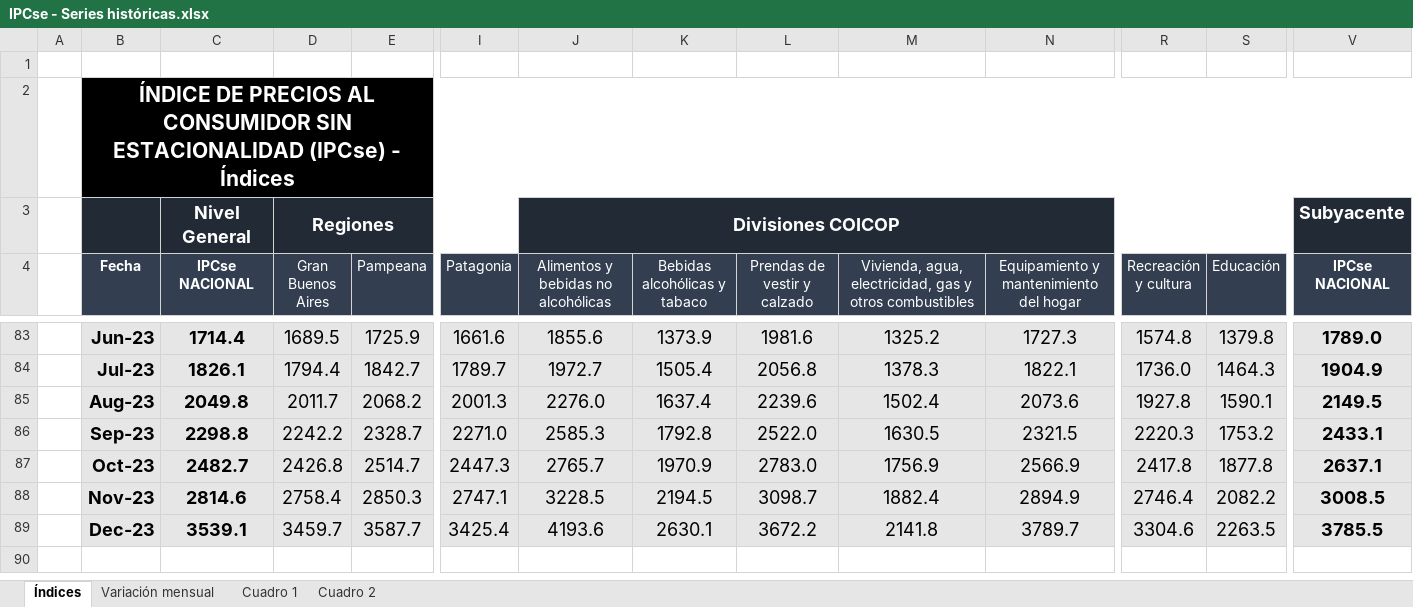
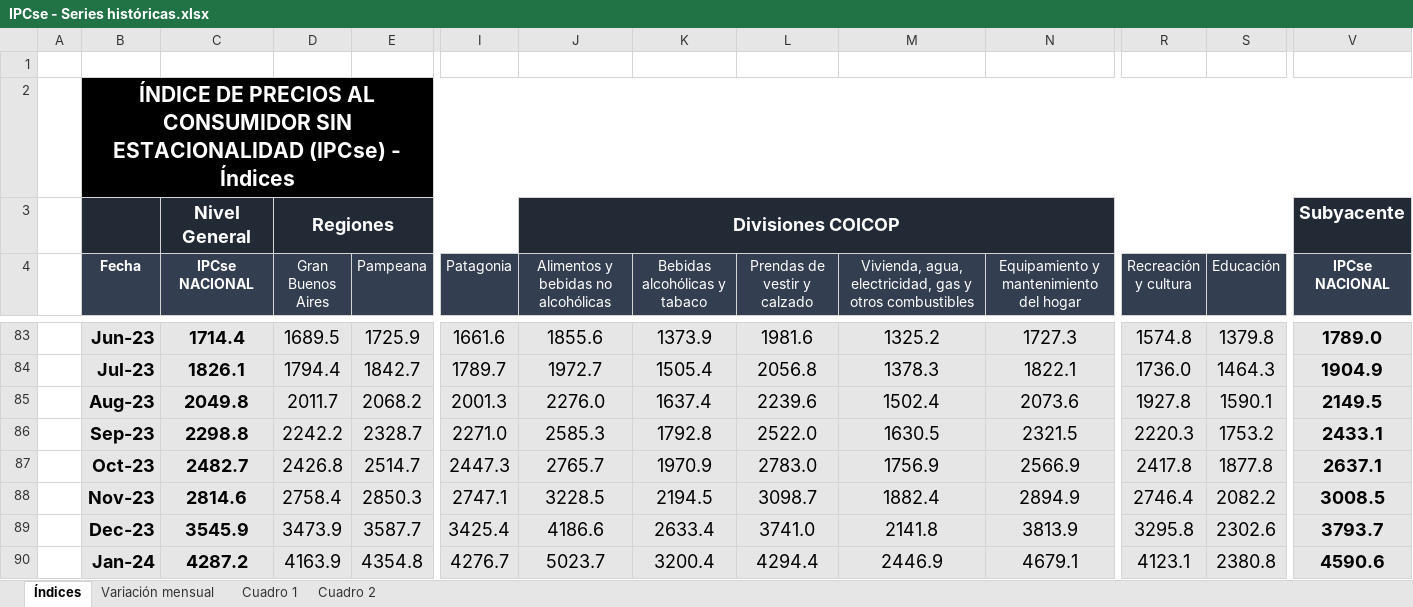
Before and after one commit to mrozada/mrozada.github.io, an Excel workbook: assets/excel/IPCse - Series históricas.xlsx, sheet Índices, drawn as a sheet; only a part is shown, gaps mark what is left out; values as stored, in another font and other column widths than the file's, no borders; rows hold the shown columns only; the diff names each change by its address in the sheet, - before the commit and + after, or states it on an @@ line.

```diff
--- a/assets/excel/IPCse - Series históricas.xlsx (sheet Índices)
+++ b/assets/excel/IPCse - Series históricas.xlsx (sheet Índices)
-C89 (IPCse NACIONAL): 3539.1
+C89 (IPCse NACIONAL): 3545.9
-D89 (Gran Buenos Aires): 3459.7
+D89 (Gran Buenos Aires): 3473.9
-J89: 4193.6
+J89: 4186.6
-K89 (Bebidas alcohólicas y tabaco): 2630.1
+K89 (Bebidas alcohólicas y tabaco): 2633.4
-L89 (Prendas de vestir y calzado): 3672.2
+L89 (Prendas de vestir y calzado): 3741.0
-N89: 3789.7
+N89: 3813.9
-R89 (Recreación y cultura): 3304.6
+R89 (Recreación y cultura): 3295.8
-S89 (Educación): 2263.5
+S89 (Educación): 2302.6
-V89 (IPCse NACIONAL): 3785.5
+V89 (IPCse NACIONAL): 3793.7
+row 90:  | Jan-24 | 4287.2 | 4163.9 | 4354.8 | 4276.7 | 5023.7 | 3200.4 | 4294.4 | 2446.9 | 4679.1 | 4123.1 | 2380.8 | 4590.6
```
Also changed, not shown: sheet Cuadro 2, sheet Cuadro 1, sheet Variación mensual, 4 other files.
